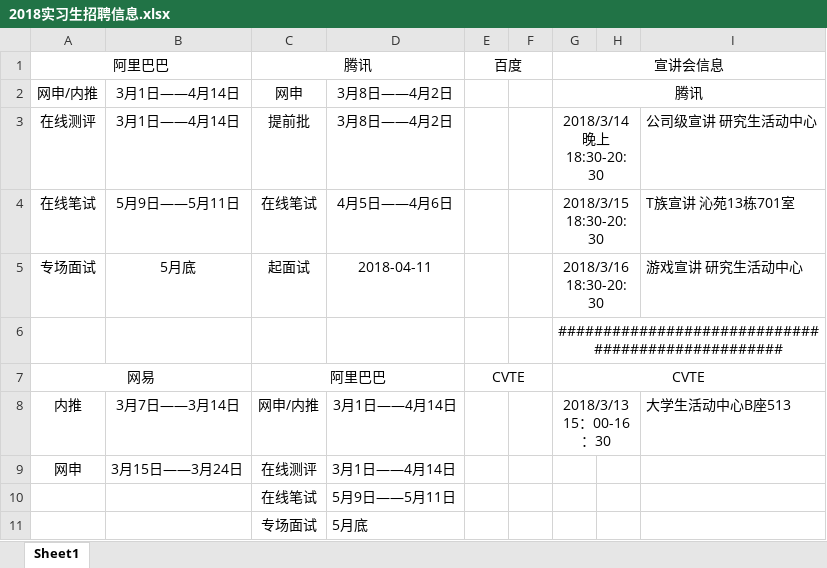
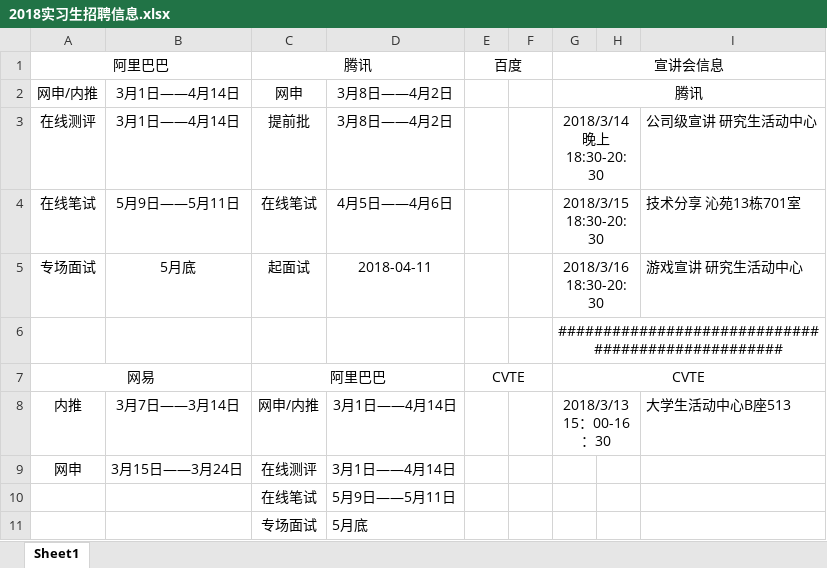
Before and after one commit to Jedfferry/To-offer, an Excel workbook: 2018实习生招聘信息.xlsx, sheet Sheet1, drawn as a sheet; values as stored, in another font and other column widths than the file's, no borders; the diff names each change by its address in the sheet, - before the commit and + after, or states it on an @@ line.

Commit message:
commit

```diff
--- a/2018实习生招聘信息.xlsx (sheet Sheet1)
+++ b/2018实习生招聘信息.xlsx (sheet Sheet1)
-I4: T族宣讲 沁苑13栋701室
+I4: 技术分享 沁苑13栋701室
```
